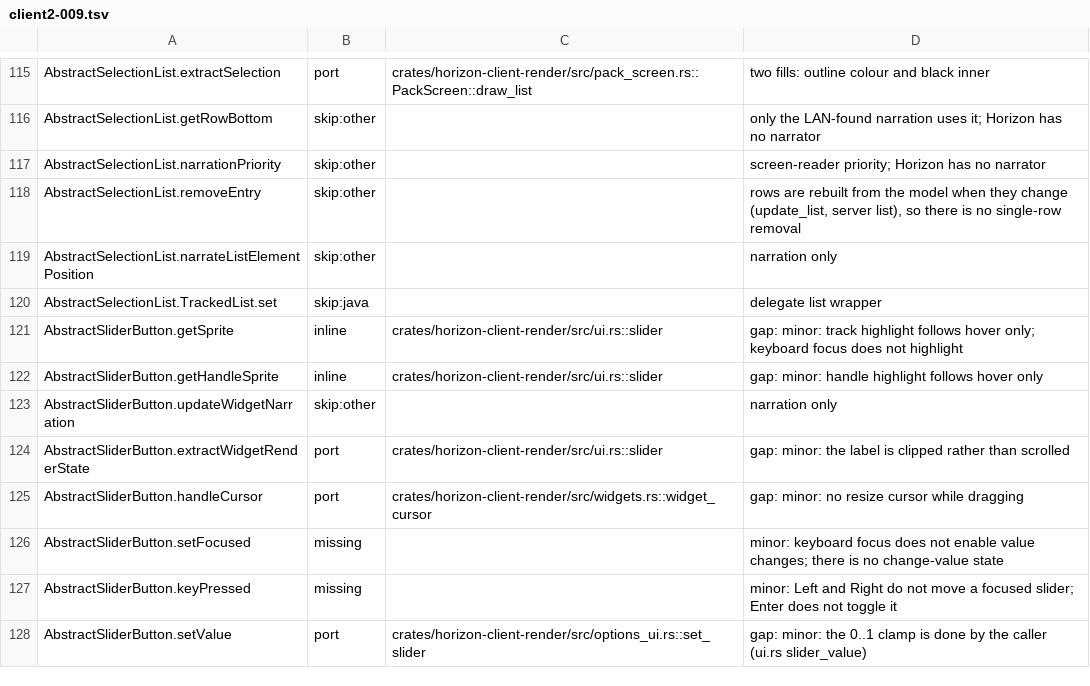
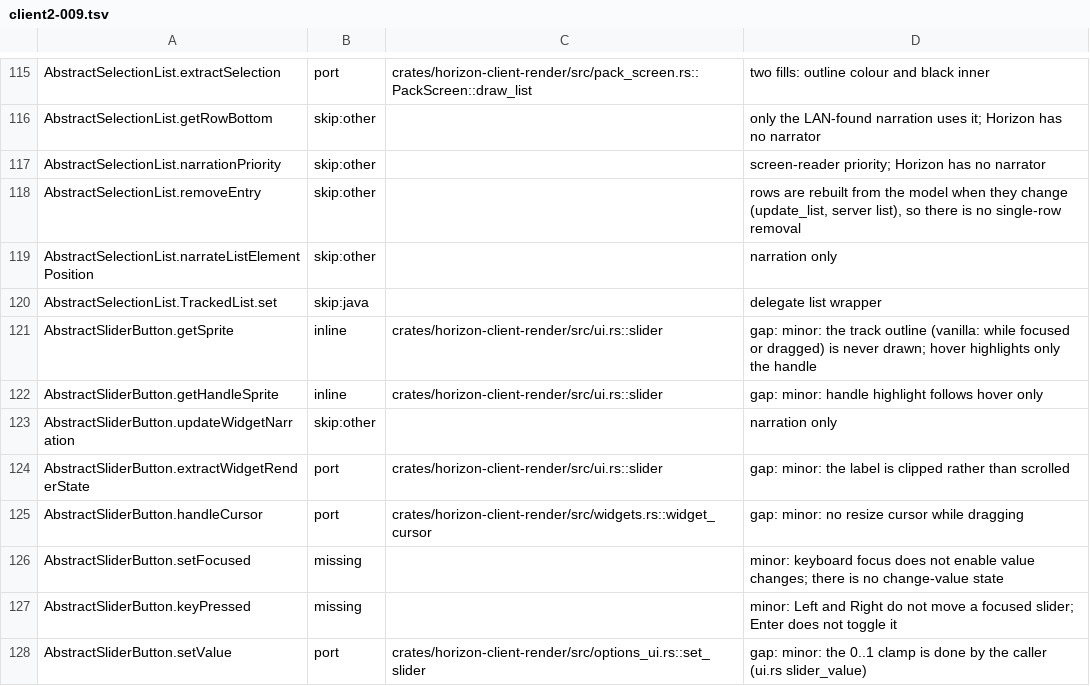
Before and after one commit to 0CYBER/horizon-free, a TSV file: tools/port_map/client2-009.tsv, drawn as a sheet; only a part is shown, gaps mark what is left out.

Commit message:
Update port map note for the slider track outline

```diff
--- a/tools/port_map/client2-009.tsv
+++ b/tools/port_map/client2-009.tsv
@@ -120,3 +120,3 @@ AbstractSelectionList.narrateListElementPosition	skip:other		narration only
 AbstractSelectionList.TrackedList.set	skip:java		delegate list wrapper
-AbstractSliderButton.getSprite	inline	crates/horizon-client-render/src/ui.rs::slider	gap: minor: track highlight follows hover only; keyboard focus does not highlight
+AbstractSliderButton.getSprite	inline	crates/horizon-client-render/src/ui.rs::slider	gap: minor: the track outline (vanilla: while focused or dragged) is never drawn; hover highlights only the handle
 AbstractSliderButton.getHandleSprite	inline	crates/horizon-client-render/src/ui.rs::slider	gap: minor: handle highlight follows hover only
```
